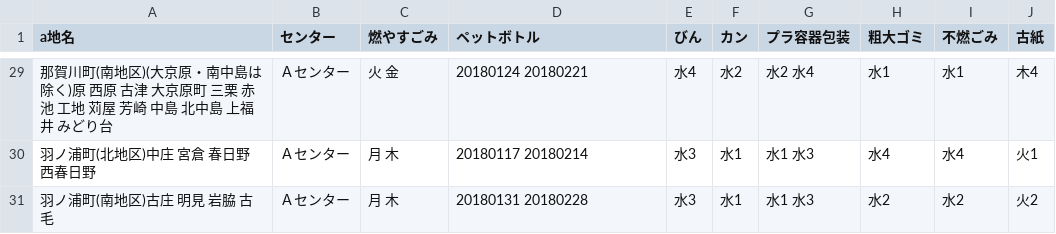
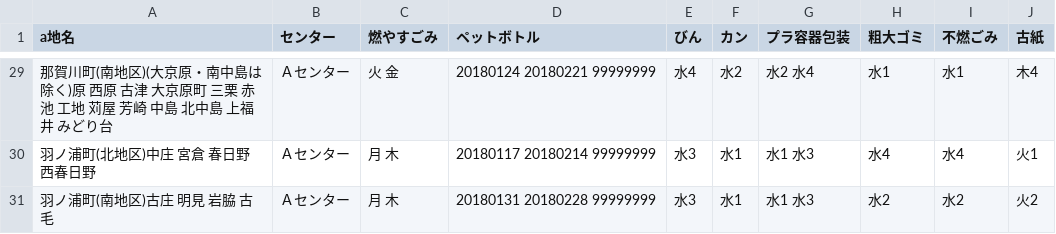
Before and after one commit to tokushima5374/ananshi, a CSV file: data/area_days.csv, drawn as a sheet; only a part is shown, gaps mark what is left out; the diff covers the shown part only.

```diff
--- a/data/area_days.csv
+++ b/data/area_days.csv
@@ -29,3 +29,3 @@ a地名,センター,燃やすごみ,ペットボトル,びん,カン,プラ容
-那賀川町(南地区)(大京原・南中島は除く)原 西原 古津 大京原町 三栗 赤池 工地 苅屋 芳崎 中島 北中島 上福井 みどり台,Ａセンター,火 金,20180124 20180221,水4,水2,水2 水4,水1,水1,木4
-羽ノ浦町(北地区)中庄 宮倉 春日野 西春日野,Ａセンター,月 木,20180117 20180214,水3,水1,水1 水3,水4,水4,火1
-羽ノ浦町(南地区)古庄 明見 岩脇 古毛,Ａセンター,月 木,20180131 20180228,水3,水1,水1 水3,水2,水2,火2
+那賀川町(南地区)(大京原・南中島は除く)原 西原 古津 大京原町 三栗 赤池 工地 苅屋 芳崎 中島 北中島 上福井 みどり台,Ａセンター,火 金,20180124 20180221 99999999,水4,水2,水2 水4,水1,水1,木4
+羽ノ浦町(北地区)中庄 宮倉 春日野 西春日野,Ａセンター,月 木,20180117 20180214 99999999,水3,水1,水1 水3,水4,水4,火1
+羽ノ浦町(南地区)古庄 明見 岩脇 古毛,Ａセンター,月 木,20180131 20180228 99999999,水3,水1,水1 水3,水2,水2,火2
```
Also changed, not shown: 27 edited cells elsewhere in this file.
